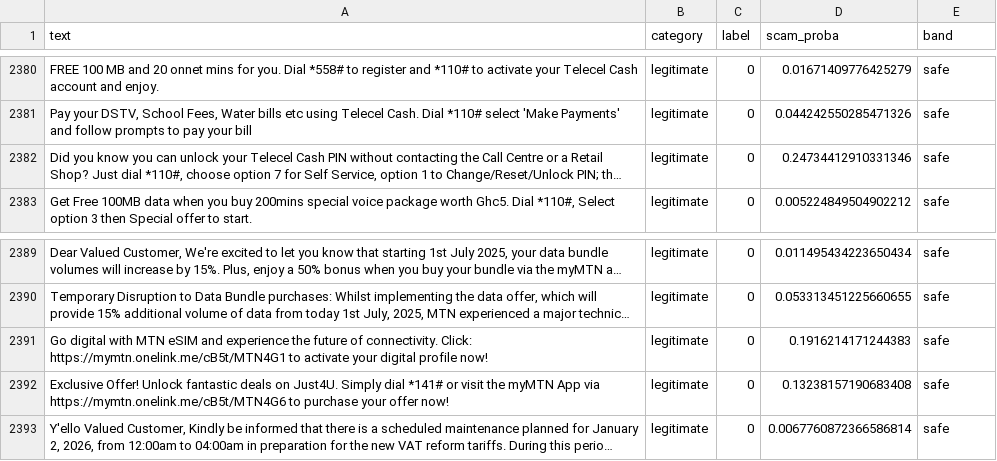
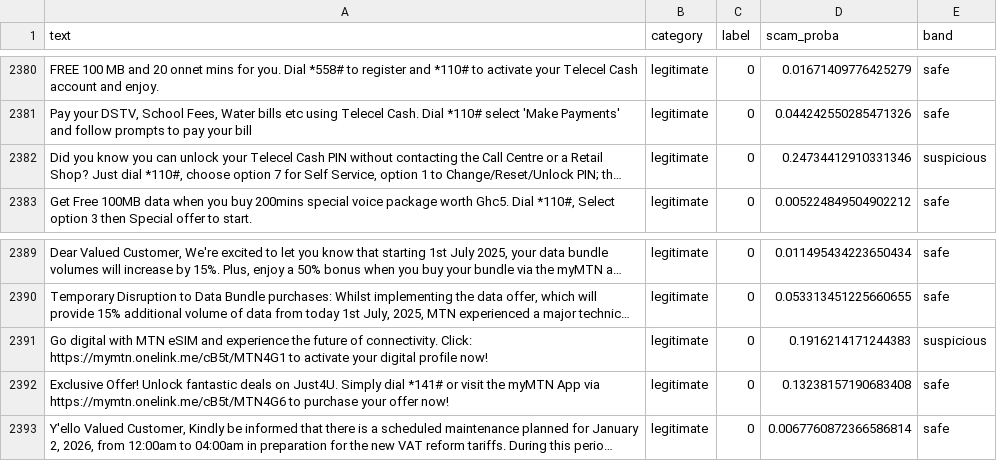
Before and after one commit to kamanquaowusu/MINI-PROJECT, a CSV file: data/processed/test_with_bands.csv, drawn as a sheet; only a part is shown, gaps mark what is left out; long unchanged cells end in …; the diff covers the shown part only; the diff names each change by its address in the sheet, - before the commit and + after, or states it on an @@ line.

Commit message:
Fix safe band letting real scams through: cap T_LOW at 0.15
Reported: "the model is accepting everything as safe." Confirmed, and the
cause was my own threshold change in 0ba4d7c.

To stop real telco marketing being flagged I set TARGET_SAFE_PURITY=1.0,
which pushed T_LOW to 0.74 -- and since everything below T_LOW displays
as "Safe", that handed 74% of the probability range to the safe band. The
canonical Ghanaian reversal scam "You have received money in error, kindly
return it" scores 0.70 and was being shown to users as SAFE. So was "Send
the code" (0.36). "Kindly send the money to 0244123456 now" cleared the
bar by 0.007.

Why the earlier verification missed it: I measured "scams below the cut"
on the validation set, which is synthetic-heavy. There the model is
wildly overconfident -- scam scores pile up at ~1.0 and the middle is
nearly empty (the artifact src/stress_test.py already documents), so a
purity criterion is satisfied trivially at almost any cut. My spot-checks
used high-confidence scams (0.82-1.0) and sailed through. Real scams in
unfamiliar phrasing land at 0.3-0.7, precisely the range I opened up.

Fix: T_LOW is now capped by MAX_SAFE_CUT=0.15, chosen by sweeping the
FULL served pipeline against data that represents reality -- the 95 real
MTN/Telecel inbox messages versus realistic scams including short, plainly
worded ones -- and scored with a safety asymmetry (a missed scam is far
worse than a needless warning). At 0.15: 0/30 realistic scams missed,
5/95 legit telco messages cautiously flagged. At the old 0.74: 6/30
scams missed.

Guard so this cannot regress silently: 11 new tests assert known scams
across every family are never banded "safe" (with a failure message that
explicitly says not to raise T_LOW to silence false positives), plus the
other side -- genuine telco traffic must stay safe, so a future fix can't
just flag everything. Verified these fail against the broken thresholds
before the fix. Suite now 46 passing.

```diff
--- a/data/processed/test_with_bands.csv
+++ b/data/processed/test_with_bands.csv
-E2382 (band): safe
+E2382 (band): suspicious
-E2391 (band): safe
+E2391 (band): suspicious
```
Also changed, not shown: 7 edited cells elsewhere in this file, 3 other files.
